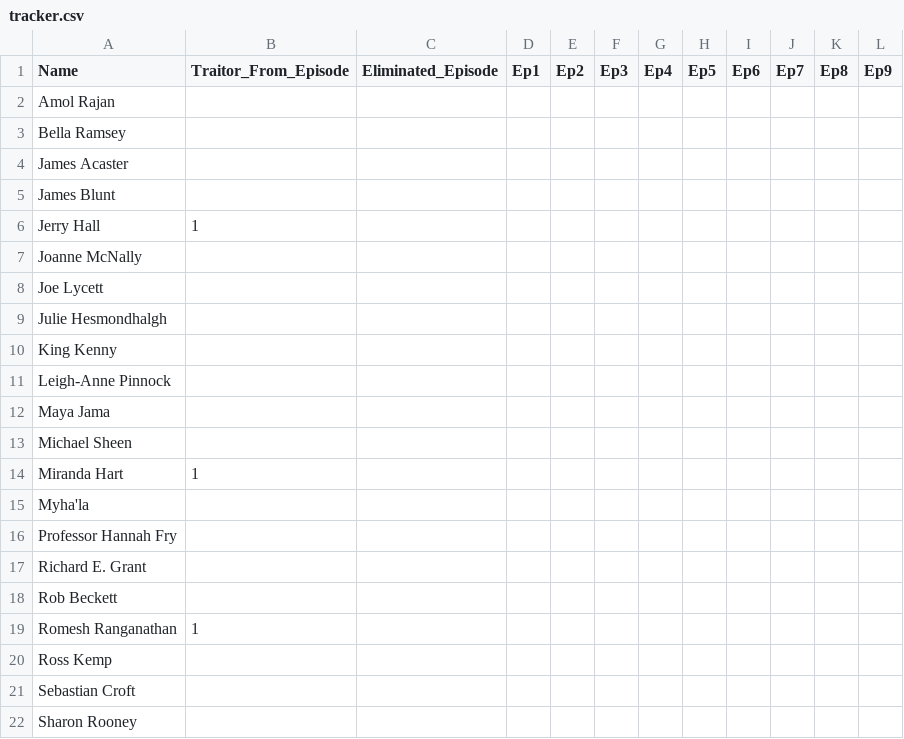
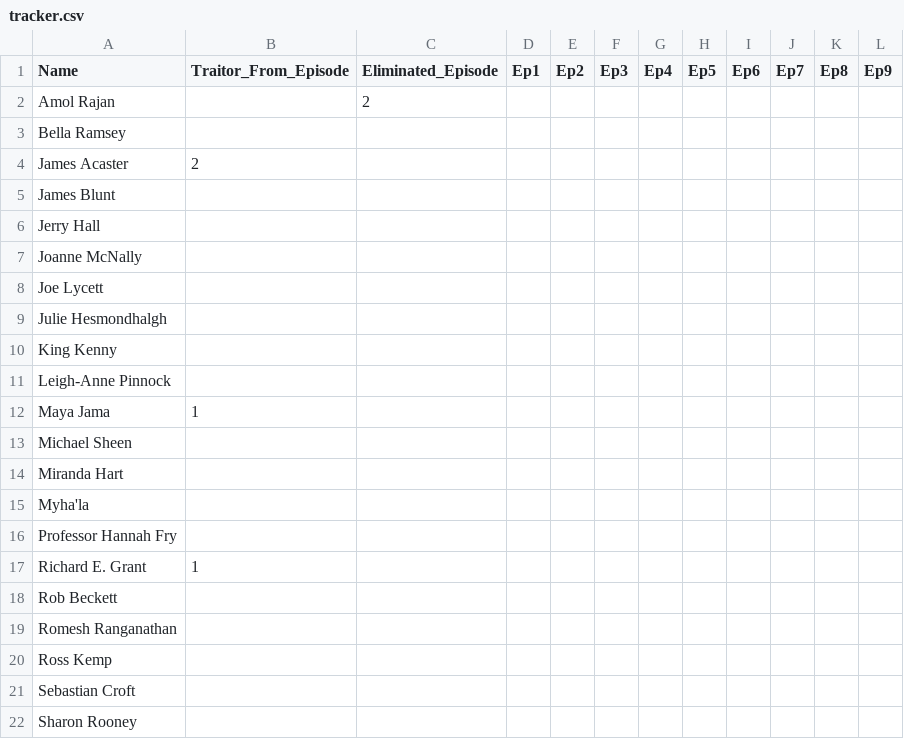
Before and after one commit to TurnerHaa/social-stories, a CSV file: celebrity_traitors/tracker.csv, drawn as a sheet.

Commit message:
Update traitor data

```diff
--- a/celebrity_traitors/tracker.csv
+++ b/celebrity_traitors/tracker.csv
@@ -1,7 +1,7 @@
 Name,Traitor_From_Episode,Eliminated_Episode,Ep1,Ep2,Ep3,Ep4,Ep5,Ep6,Ep7,Ep8,Ep9
-Amol Rajan,,,,,,,,,,,
+Amol Rajan,,2,,,,,,,,,
 Bella Ramsey,,,,,,,,,,,
-James Acaster,,,,,,,,,,,
+James Acaster,2,,,,,,,,,,
 James Blunt,,,,,,,,,,,
-Jerry Hall,1,,,,,,,,,,
+Jerry Hall,,,,,,,,,,,
 Joanne McNally,,,,,,,,,,,
@@ -11,10 +11,10 @@ King Kenny,,,,,,,,,,,
 Leigh-Anne Pinnock,,,,,,,,,,,
-Maya Jama,,,,,,,,,,,
+Maya Jama,1,,,,,,,,,,
 Michael Sheen,,,,,,,,,,,
-Miranda Hart,1,,,,,,,,,,
+Miranda Hart,,,,,,,,,,,
 Myha'la,,,,,,,,,,,
 Professor Hannah Fry,,,,,,,,,,,
-Richard E. Grant,,,,,,,,,,,
+Richard E. Grant,1,,,,,,,,,,
 Rob Beckett,,,,,,,,,,,
-Romesh Ranganathan,1,,,,,,,,,,
+Romesh Ranganathan,,,,,,,,,,,
 Ross Kemp,,,,,,,,,,,
```
Also changed, not shown: 3 other files.
